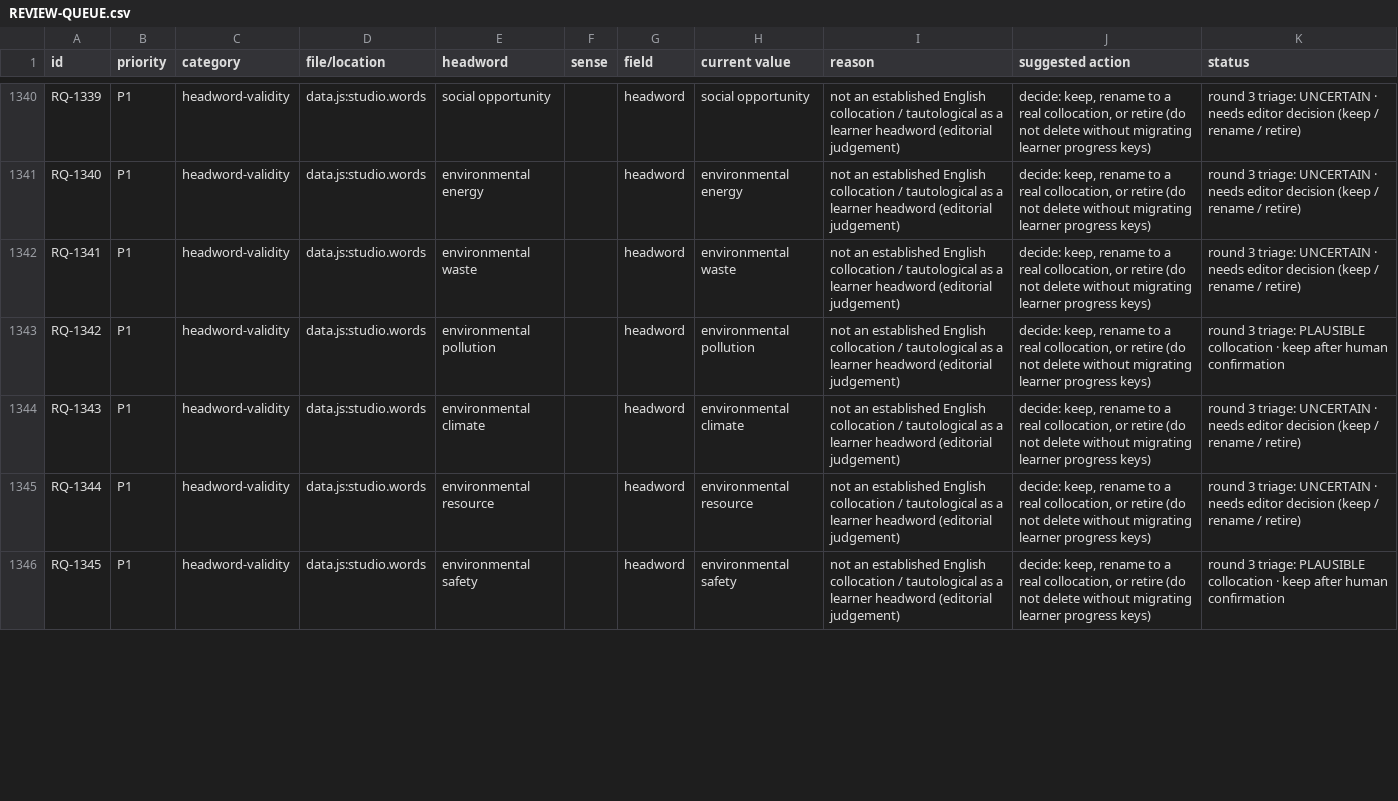
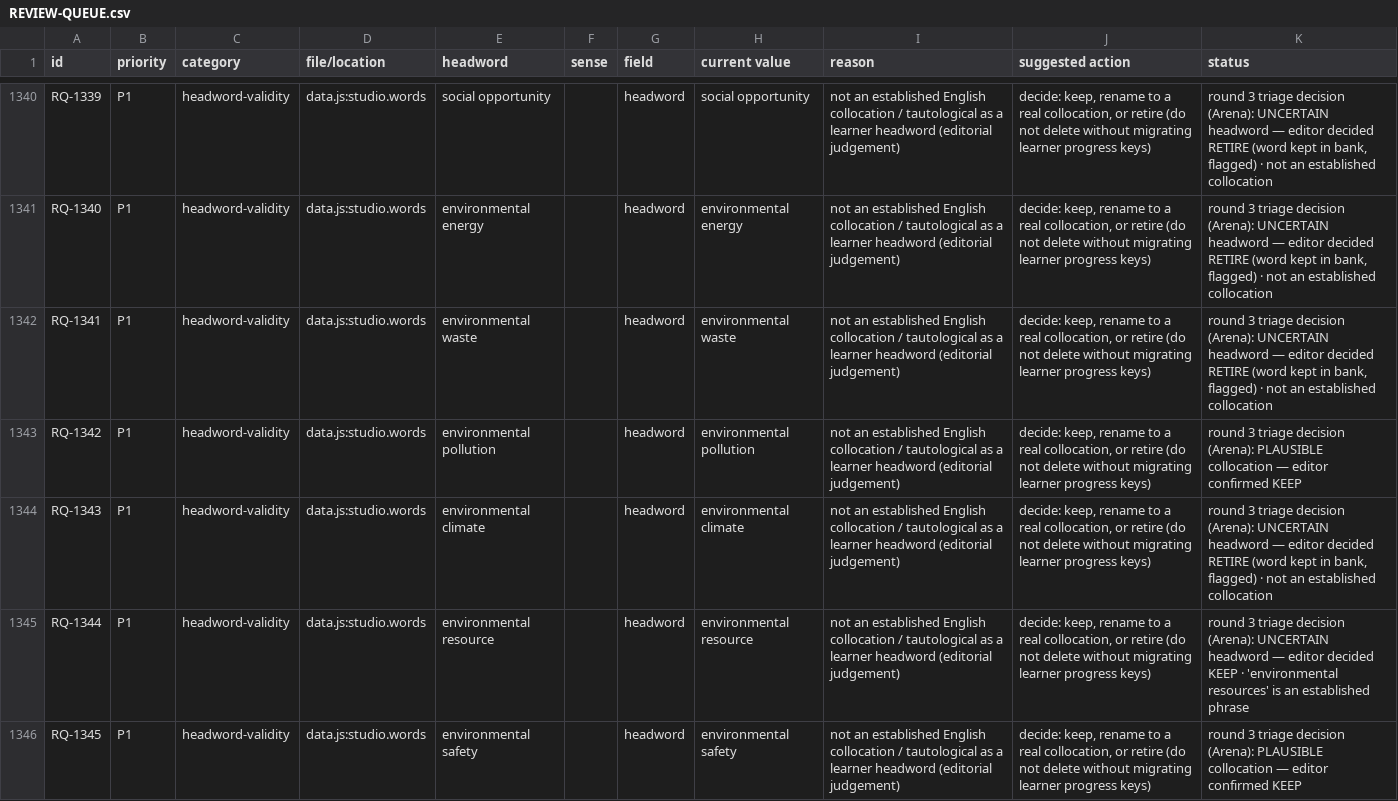
Before and after one commit to peacezila0700-lab/tgat1-english-studio, a CSV file: qa/REVIEW-QUEUE.csv, drawn as a sheet; only a part is shown, gaps mark what is left out; the diff covers the shown part only; the diff names each change by its address in the sheet, - before the commit and + after, or states it on an @@ line.

Commit message:
v43 headword-validity decisions: confirm 46 plausible, decide 44 uncertain headwords
- content/headword_triage_r3_decisions.json: editor decisions for all 44
  UNCERTAIN headword-validity rows (36 retire / 4 keep: public rights,
  environmental resource, urban access, online network) with reasons
- tools/update_review_queue.py: applies the decisions file so the queue is
  still regenerated, never hand-edited; statuses now read
  'round 3 triage decision (Arena): ... KEEP / RETIRE'
- 46 PLAUSIBLE rows confirmed KEEP by rule
- words are kept in the bank (retire = flagged only, no index shift)

```diff
--- a/qa/REVIEW-QUEUE.csv
+++ b/qa/REVIEW-QUEUE.csv
-K1340:K1342 (status): round 3 triage: UNCERTAIN · needs editor decision (keep / rename / retire)
+K1340:K1342 (status): round 3 triage decision (Arena): UNCERTAIN headword — editor decided RETIRE (word kept in bank, flagged) · not an established collocation
-K1343 (status): round 3 triage: PLAUSIBLE collocation · keep after human confirmation
+K1343 (status): round 3 triage decision (Arena): PLAUSIBLE collocation — editor confirmed KEEP
-K1344 (status): round 3 triage: UNCERTAIN · needs editor decision (keep / rename / retire)
+K1344 (status): round 3 triage decision (Arena): UNCERTAIN headword — editor decided RETIRE (word kept in bank, flagged) · not an established collocation
-K1345 (status): round 3 triage: UNCERTAIN · needs editor decision (keep / rename / retire)
+K1345 (status): round 3 triage decision (Arena): UNCERTAIN headword — editor decided KEEP · 'environmental resources' is an established phrase
-K1346 (status): round 3 triage: PLAUSIBLE collocation · keep after human confirmation
+K1346 (status): round 3 triage decision (Arena): PLAUSIBLE collocation — editor confirmed KEEP
```
Also changed, not shown: 83 edited cells elsewhere in this file, 2 other files.
